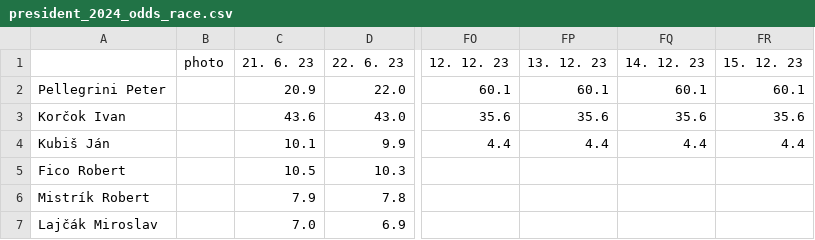
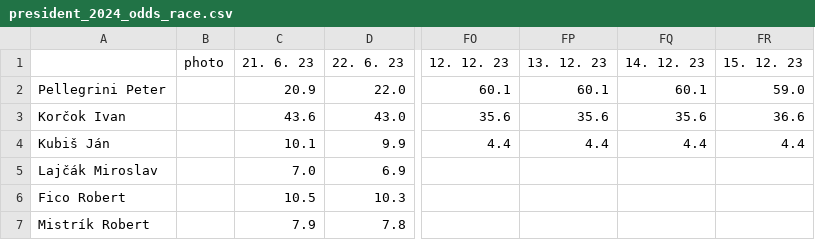
Before and after one commit to michalskop/mandaty-sk-2023, a CSV file: backend/data/president_2024_odds_race.csv, drawn as a sheet; only a part is shown, gaps mark what is left out; the diff names each change by its address in the sheet, - before the commit and + after, or states it on an @@ line.

```diff
--- a/backend/data/president_2024_odds_race.csv
+++ b/backend/data/president_2024_odds_race.csv
-FR2 (15. 12. 23): 60.1
+FR2 (15. 12. 23): 59.0
-FR3 (15. 12. 23): 35.6
+FR3 (15. 12. 23): 36.6
@@ row 7 moved to row 5: Lajčák Miroslav @@
```
Also changed, not shown: backend/data/president_2024_odds_history.csv, 6 other files.
